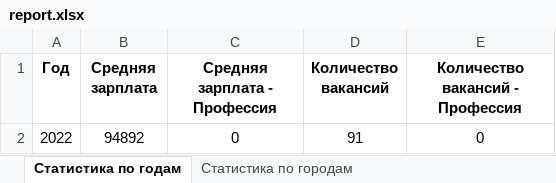
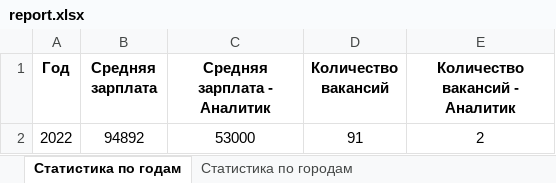
Before and after one commit to Elenaz441/Zasypkina, an Excel workbook: report.xlsx, sheet Статистика по годам, drawn as a sheet; values as stored, in another font and other column widths than the file's, no borders; the diff names each change by its address in the sheet, - before the commit and + after, or states it on an @@ line.

```diff
--- a/report.xlsx (sheet Статистика по годам)
+++ b/report.xlsx (sheet Статистика по годам)
-C1: Средняя зарплата - Профессия
+C1: Средняя зарплата - Аналитик
-E1: Количество вакансий - Профессия
+E1: Количество вакансий - Аналитик
-C2 (Средняя зарплата - Аналитик): 0
+C2 (Средняя зарплата - Аналитик): 53000
-E2 (Количество вакансий - Аналитик): 0
+E2 (Количество вакансий - Аналитик): 2
```
Also changed, not shown: 20 other files.
